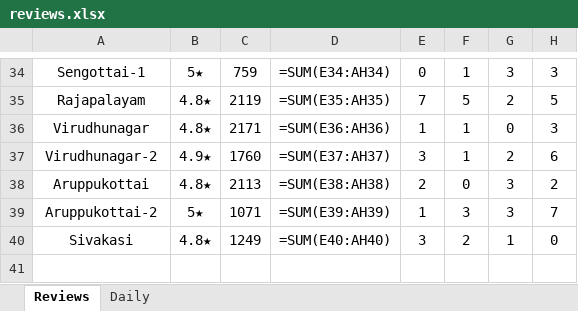
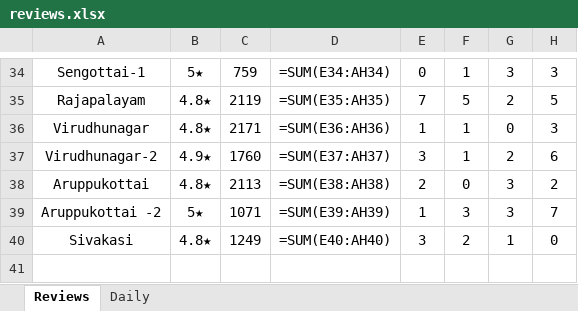
Before and after one commit to Rocklinks/sathya-review-tracker, an Excel workbook: data/reviews.xlsx, sheet Reviews, drawn as a sheet; only a part is shown, gaps mark what is left out; values as stored, in another font and other column widths than the file's, no borders; formulas without a stored value are shown as written; the diff names each change by its address in the sheet, - before the commit and + after, or states it on an @@ line.

Commit message:
Remove SNO/AGM from Excel export, fix Aruppukottai -2 branch name

```diff
--- a/data/reviews.xlsx (sheet Reviews)
+++ b/data/reviews.xlsx (sheet Reviews)
-A39: Aruppukottai-2
+A39: Aruppukottai -2
```
Also changed, not shown: 3 other files.
